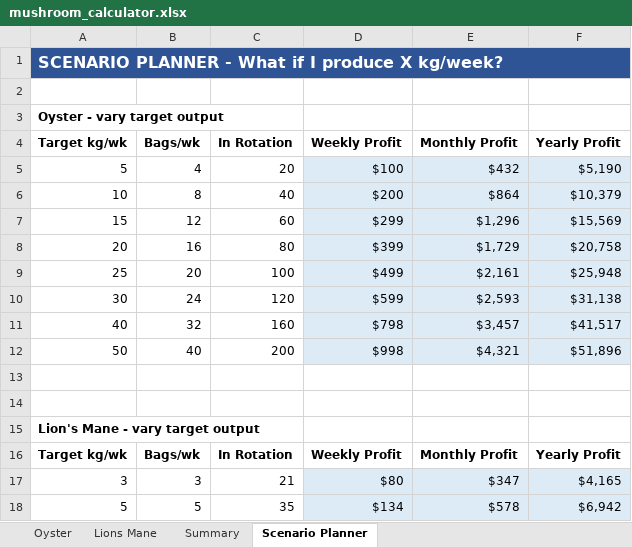
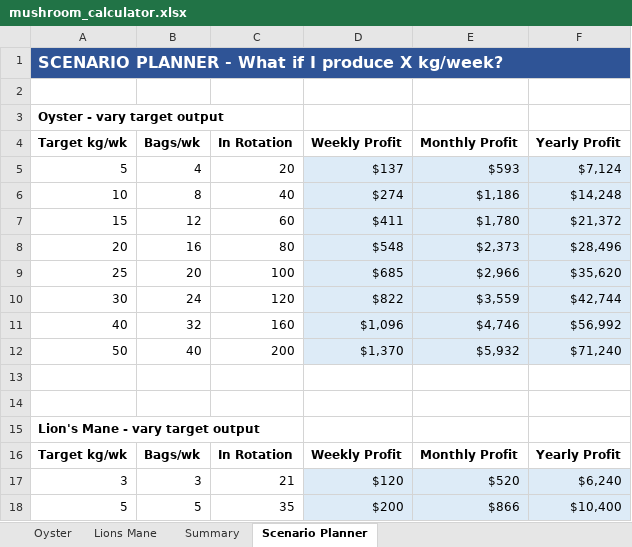
Before and after one commit to lasit/mushroom_farm, an Excel workbook: mushroom_calculator.xlsx, sheet Scenario Planner, drawn as a sheet; only a part is shown; values as stored, in another font and other column widths than the file's, no borders; the diff covers the shown part only; the diff names each change by its address in the sheet, - before the commit and + after, or states it on an @@ line.

```diff
--- a/mushroom_calculator.xlsx (sheet Scenario Planner)
+++ b/mushroom_calculator.xlsx (sheet Scenario Planner)
-D5 (Weekly Profit): $100
+D5 (Weekly Profit): $137
-E5 (Monthly Profit): $432
+E5 (Monthly Profit): $593
-F5 (Yearly Profit): $5,190
+F5 (Yearly Profit): $7,124
-D6 (Weekly Profit): $200
+D6 (Weekly Profit): $274
-E6 (Monthly Profit): $864
+E6 (Monthly Profit): $1,186
-F6 (Yearly Profit): $10,379
+F6 (Yearly Profit): $14,248
-D7 (Weekly Profit): $299
+D7 (Weekly Profit): $411
-E7 (Monthly Profit): $1,296
+E7 (Monthly Profit): $1,780
-F7 (Yearly Profit): $15,569
+F7 (Yearly Profit): $21,372
-D8 (Weekly Profit): $399
+D8 (Weekly Profit): $548
-E8 (Monthly Profit): $1,729
+E8 (Monthly Profit): $2,373
-F8 (Yearly Profit): $20,758
+F8 (Yearly Profit): $28,496
-D9 (Weekly Profit): $499
+D9 (Weekly Profit): $685
-E9 (Monthly Profit): $2,161
+E9 (Monthly Profit): $2,966
-F9 (Yearly Profit): $25,948
+F9 (Yearly Profit): $35,620
-D10 (Weekly Profit): $599
+D10 (Weekly Profit): $822
-E10 (Monthly Profit): $2,593
+E10 (Monthly Profit): $3,559
-F10 (Yearly Profit): $31,138
+F10 (Yearly Profit): $42,744
-D11 (Weekly Profit): $798
+D11 (Weekly Profit): $1,096
-E11 (Monthly Profit): $3,457
+E11 (Monthly Profit): $4,746
-F11 (Yearly Profit): $41,517
+F11 (Yearly Profit): $56,992
-D12 (Weekly Profit): $998
+D12 (Weekly Profit): $1,370
-E12 (Monthly Profit): $4,321
+E12 (Monthly Profit): $5,932
-F12 (Yearly Profit): $51,896
+F12 (Yearly Profit): $71,240
-D17 (Weekly Profit): $80
+D17 (Weekly Profit): $120
-E17 (Monthly Profit): $347
+E17 (Monthly Profit): $520
-F17 (Yearly Profit): $4,165
+F17 (Yearly Profit): $6,240
-D18 (Weekly Profit): $134
+D18 (Weekly Profit): $200
-E18 (Monthly Profit): $578
+E18 (Monthly Profit): $866
-F18 (Yearly Profit): $6,942
+F18 (Yearly Profit): $10,400
```
Also changed, not shown: 15 edited cells elsewhere in this sheet, sheet Summary, sheet Lions Mane, sheet Oyster, 1 other file.
